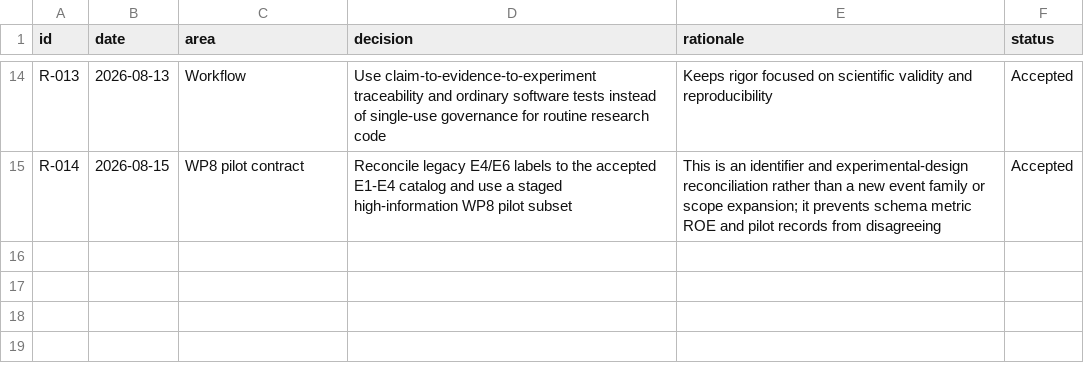
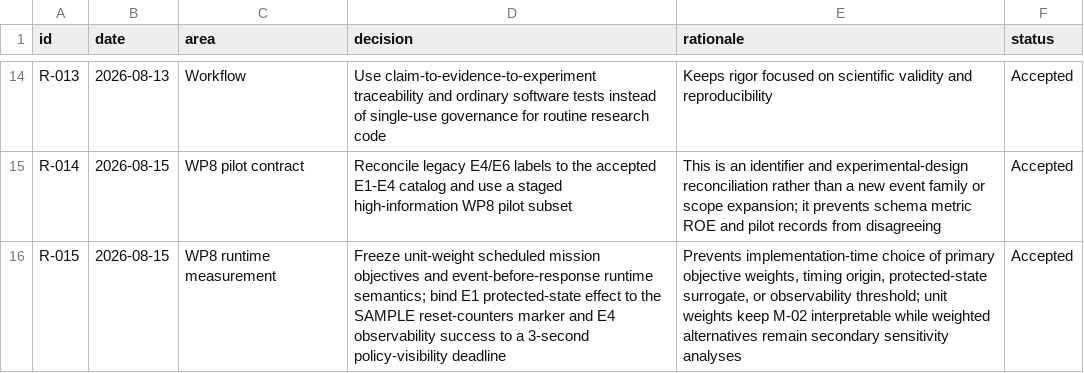
Before and after one commit to Zartharas/mission-aware-satellite-cyber-recovery, a CSV file: tracker/decision_log.csv, drawn as a sheet; only a part is shown, gaps mark what is left out.

Commit message:
WP8: add runtime binding contract and adapter

```diff
--- a/tracker/decision_log.csv
+++ b/tracker/decision_log.csv
@@ -15 +15,2 @@ R-013,2026-08-13,Workflow,"Use claim-to-evidence-to-experiment traceability and
 R-014,2026-08-15,WP8 pilot contract,"Reconcile legacy E4/E6 labels to the accepted E1-E4 catalog and use a staged high-information WP8 pilot subset","This is an identifier and experimental-design reconciliation rather than a new event family or scope expansion; it prevents schema metric ROE and pilot records from disagreeing",Accepted
+R-015,2026-08-15,WP8 runtime measurement,Freeze unit-weight scheduled mission objectives and event-before-response runtime semantics; bind E1 protected-state effect to the SAMPLE reset-counters marker and E4 observability success to a 3-second policy-visibility deadline,"Prevents implementation-time choice of primary objective weights, timing origin, protected-state surrogate, or observability threshold; unit weights keep M-02 interpretable while weighted alternatives remain secondary sensitivity analyses",Accepted
```
Also changed, not shown: 5 other files.
